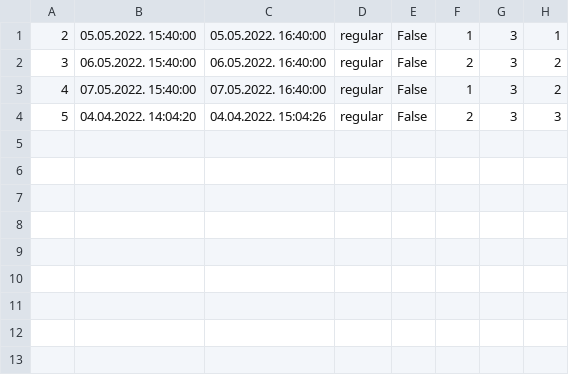
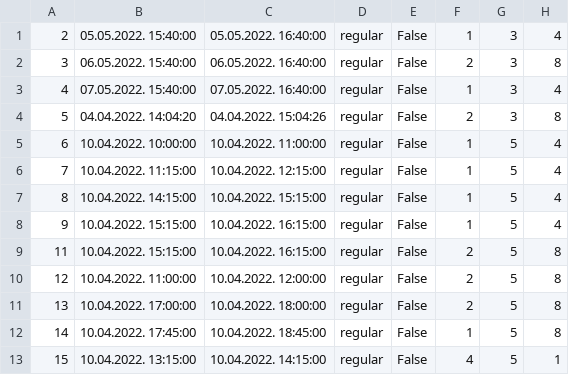
Before and after one commit to dandza7/IN-Tim-9-SIMS-HCI, a CSV file: WpfApp1/Resources/Data/appointments.csv, drawn as a sheet.

Commit message:
Feature/patient appointments with prio (#75)
* Zamijenio parametar int patientId za Patient patient u Patient Controller

* Ispravio bug u therapy.csv

* Promijenio formulu za racunanje slanja notifikacija

* Dodano dodavanje termina sa prioritetom

```diff
--- a/WpfApp1/Resources/Data/appointments.csv
+++ b/WpfApp1/Resources/Data/appointments.csv
@@ -1,4 +1,13 @@
-2;05.05.2022. 15:40:00;05.05.2022. 16:40:00;regular;False;1;3;1
-3;06.05.2022. 15:40:00;06.05.2022. 16:40:00;regular;False;2;3;2
-4;07.05.2022. 15:40:00;07.05.2022. 16:40:00;regular;False;1;3;2
-5;04.04.2022. 14:04:20;04.04.2022. 15:04:26;regular;False;2;3;3
+2;05.05.2022. 15:40:00;05.05.2022. 16:40:00;regular;False;1;3;4
+3;06.05.2022. 15:40:00;06.05.2022. 16:40:00;regular;False;2;3;8
+4;07.05.2022. 15:40:00;07.05.2022. 16:40:00;regular;False;1;3;4
+5;04.04.2022. 14:04:20;04.04.2022. 15:04:26;regular;False;2;3;8
+6;10.04.2022. 10:00:00;10.04.2022. 11:00:00;regular;False;1;5;4
+7;10.04.2022. 11:15:00;10.04.2022. 12:15:00;regular;False;1;5;4
+8;10.04.2022. 14:15:00;10.04.2022. 15:15:00;regular;False;1;5;4
+9;10.04.2022. 15:15:00;10.04.2022. 16:15:00;regular;False;1;5;4
+11;10.04.2022. 15:15:00;10.04.2022. 16:15:00;regular;False;2;5;8
+12;10.04.2022. 11:00:00;10.04.2022. 12:00:00;regular;False;2;5;8
+13;10.04.2022. 17:00:00;10.04.2022. 18:00:00;regular;False;2;5;8
+14;10.04.2022. 17:45:00;10.04.2022. 18:45:00;regular;False;1;5;8
+15;10.04.2022. 13:15:00;10.04.2022. 14:15:00;regular;False;4;5;1
```
Also changed, not shown: 16 other files.
